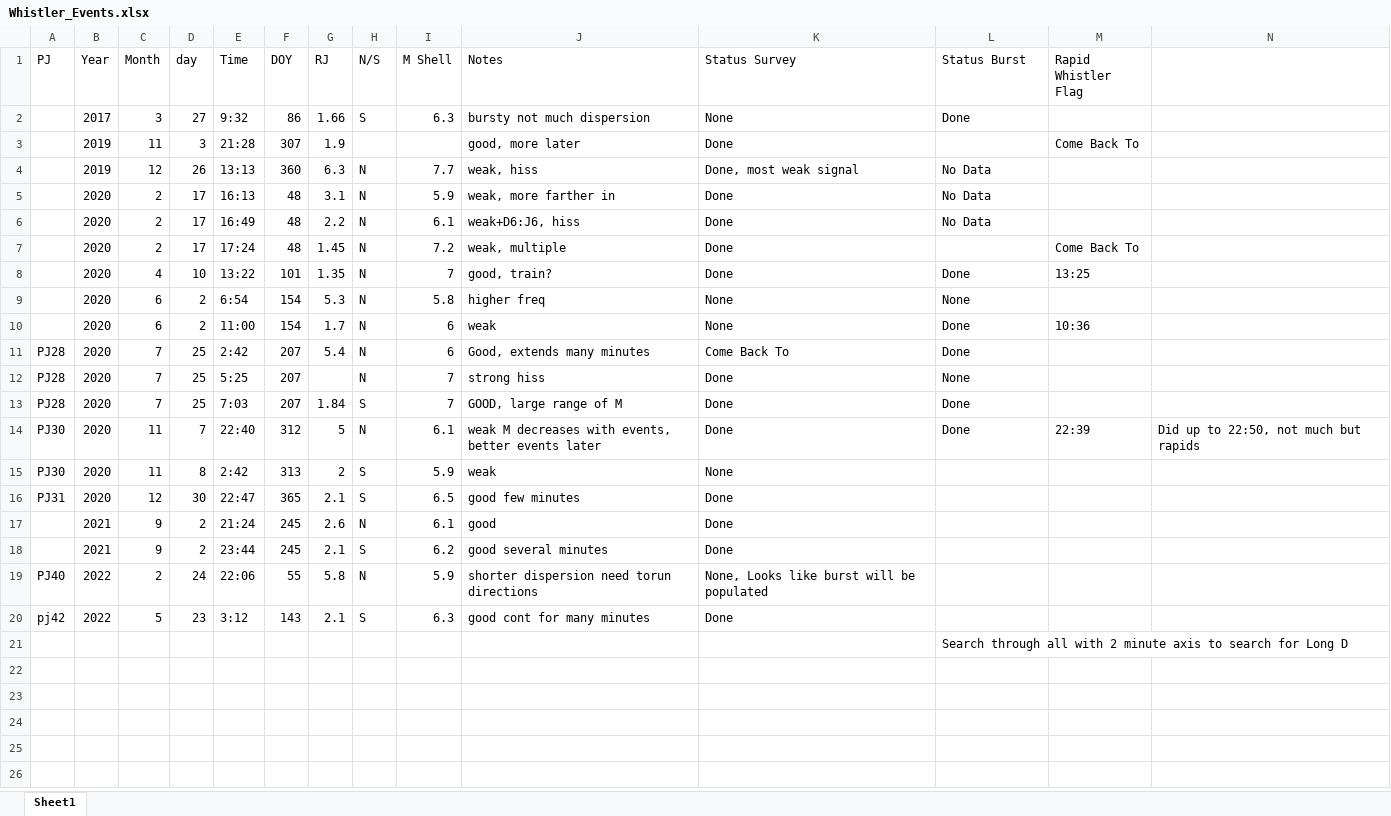
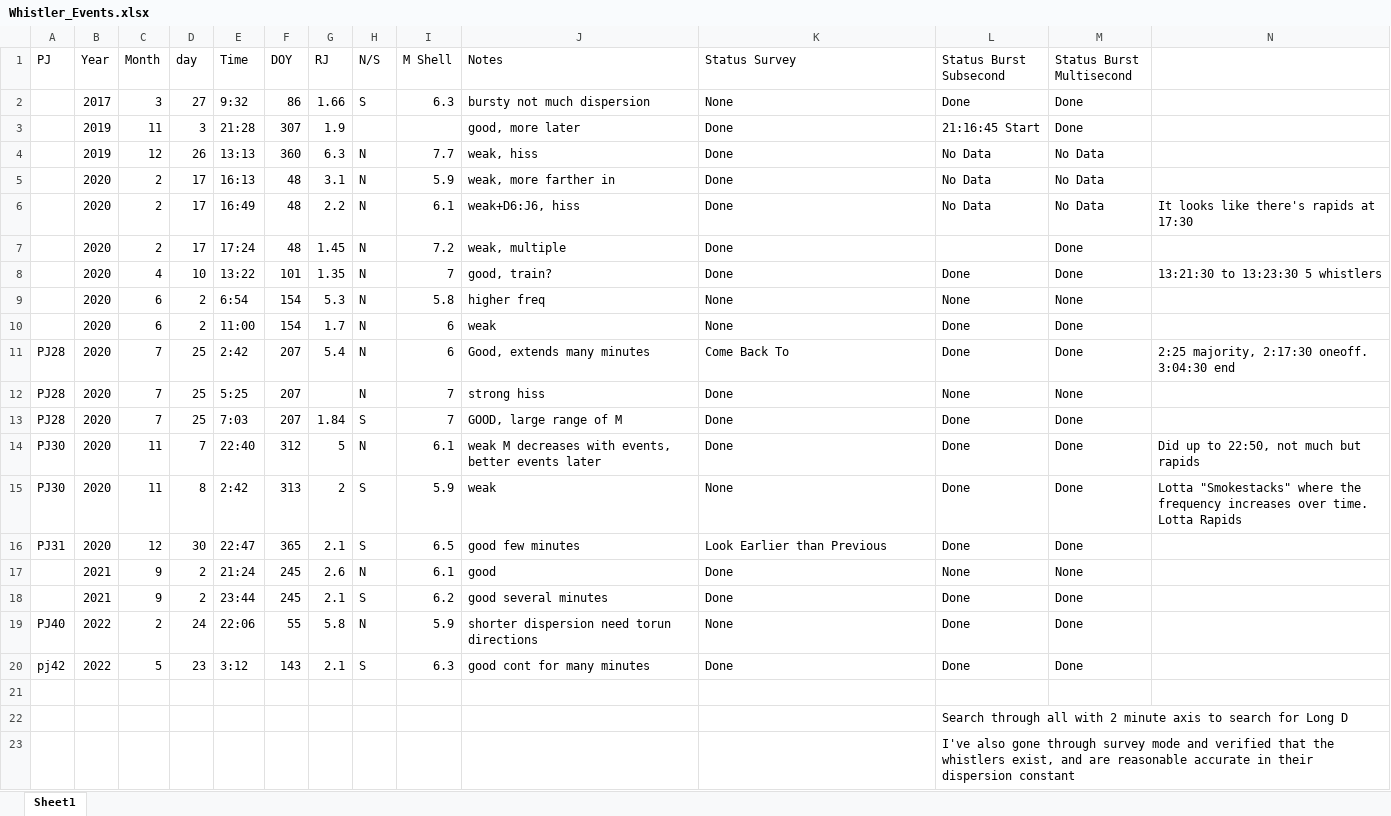
Before and after one commit to MilneBotMKII/Whistler-Research, an Excel workbook: Whistler_Events.xlsx, sheet Sheet1, drawn as a sheet; values as stored, in another font and other column widths than the file's, no cell formats; the diff names each change by its address in the sheet, - before the commit and + after, or states it on an @@ line.

Commit message:
Finalizing Whistlers Main
Last main data addition to the whistlers project, some smaller updates will come as a make sure the survey mode is accurate. Also included is a Abridged csv, containing only the main information needed from the spreadsheet. This is for Faden to use

```diff
--- a/Whistler_Events.xlsx (sheet Sheet1)
+++ b/Whistler_Events.xlsx (sheet Sheet1)
-L1: Status Burst
+L1: Status Burst Subsecond
-M1: Rapid Whistler Flag
+M1: Status Burst Multisecond
-M2 (Status Burst Multisecond): (empty)
+M2 (Status Burst Multisecond): Done
-L3 (Status Burst Subsecond): (empty)
+L3 (Status Burst Subsecond): 21:16:45 Start
-M3 (Status Burst Multisecond): Come Back To
+M3 (Status Burst Multisecond): Done
-K4 (Status Survey): Done, most weak signal
+K4 (Status Survey): Done
-M4:M6 (Status Burst Multisecond): (empty)
+M4:M6 (Status Burst Multisecond): No Data
-N6: (empty)
+N6: It looks like there's rapids at 17:30
-M7 (Status Burst Multisecond): Come Back To
+M7 (Status Burst Multisecond): Done
-M8 (Status Burst Multisecond): 13:25
+M8 (Status Burst Multisecond): Done
-N8: (empty)
+N8: 13:21:30 to 13:23:30 5 whistlers
-M9 (Status Burst Multisecond): (empty)
+M9 (Status Burst Multisecond): None
-M10 (Status Burst Multisecond): 10:36
+M10 (Status Burst Multisecond): Done
-M11 (Status Burst Multisecond): (empty)
+M11 (Status Burst Multisecond): Done
-N11: (empty)
+N11: 2:25 majority, 2:17:30 oneoff. 3:04:30 end
-M12 (Status Burst Multisecond): (empty)
+M12 (Status Burst Multisecond): None
-M13 (Status Burst Multisecond): (empty)
+M13 (Status Burst Multisecond): Done
-M14 (Status Burst Multisecond): 22:39
+M14 (Status Burst Multisecond): Done
-L15:L16 (Status Burst Subsecond): (empty)
+L15:L16 (Status Burst Subsecond): Done
-M15:M16 (Status Burst Multisecond): (empty)
+M15:M16 (Status Burst Multisecond): Done
-N15: (empty)
+N15: Lotta "Smokestacks" where the frequency increases over time. Lotta Rapids
-K16 (Status Survey): Done
+K16 (Status Survey): Look Earlier than Previous
-L17 (Status Burst Subsecond): (empty)
+L17 (Status Burst Subsecond): None
-M17 (Status Burst Multisecond): (empty)
+M17 (Status Burst Multisecond): None
-L18:L20 (Status Burst Subsecond): (empty)
+L18:L20 (Status Burst Subsecond): Done
-M18:M20 (Status Burst Multisecond): (empty)
+M18:M20 (Status Burst Multisecond): Done
-K19 (Status Survey): None, Looks like burst will be populated
+K19 (Status Survey): None
+row 21: (empty)
+row 23:  |  |  |  |  |  |  |  |  |  |  | I've also gone through survey mode and verified that the whistlers exist, and are reasonable accurate in their dispersion constant
```
Also changed, not shown: cell formats, 2 other files.
